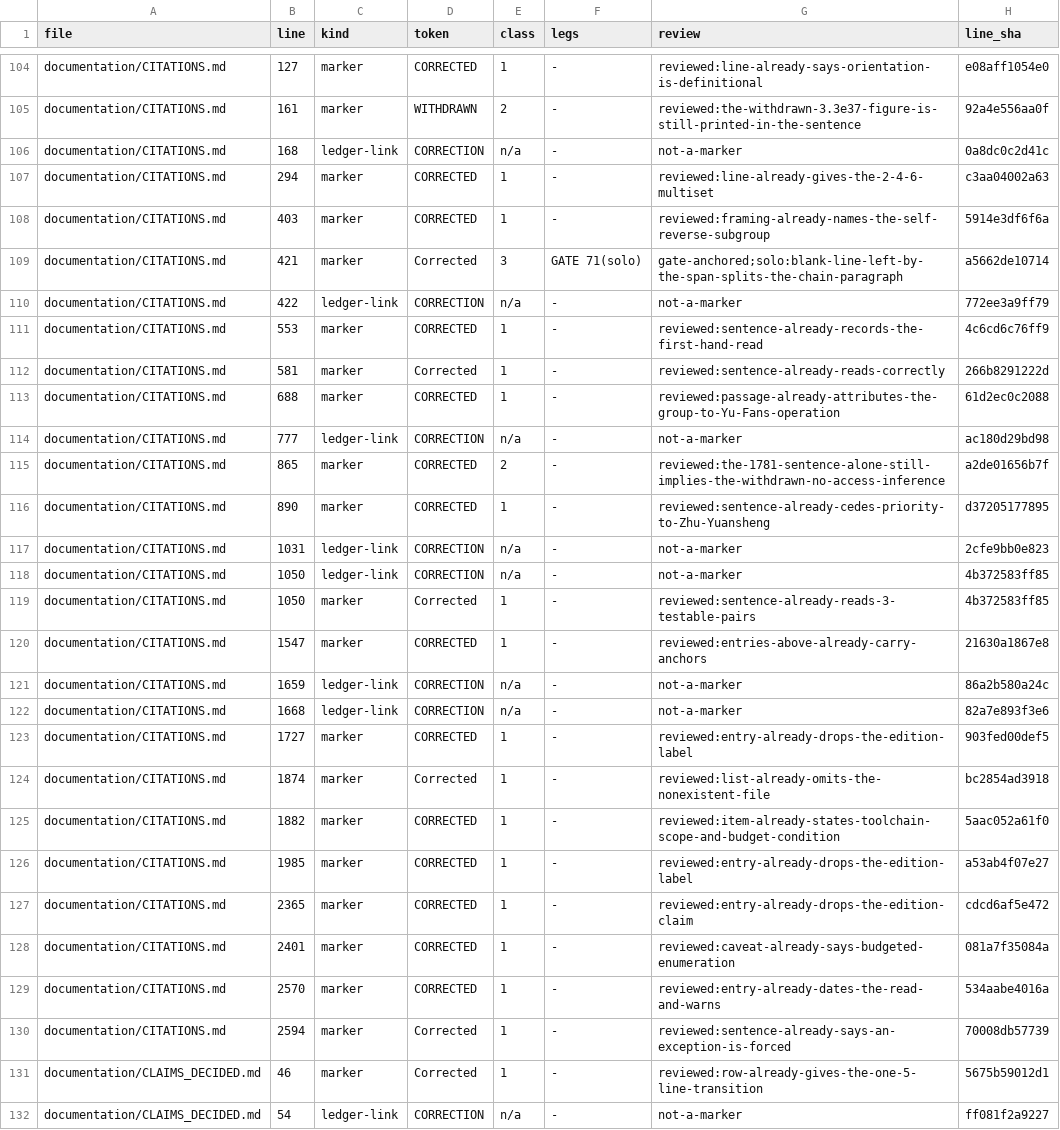
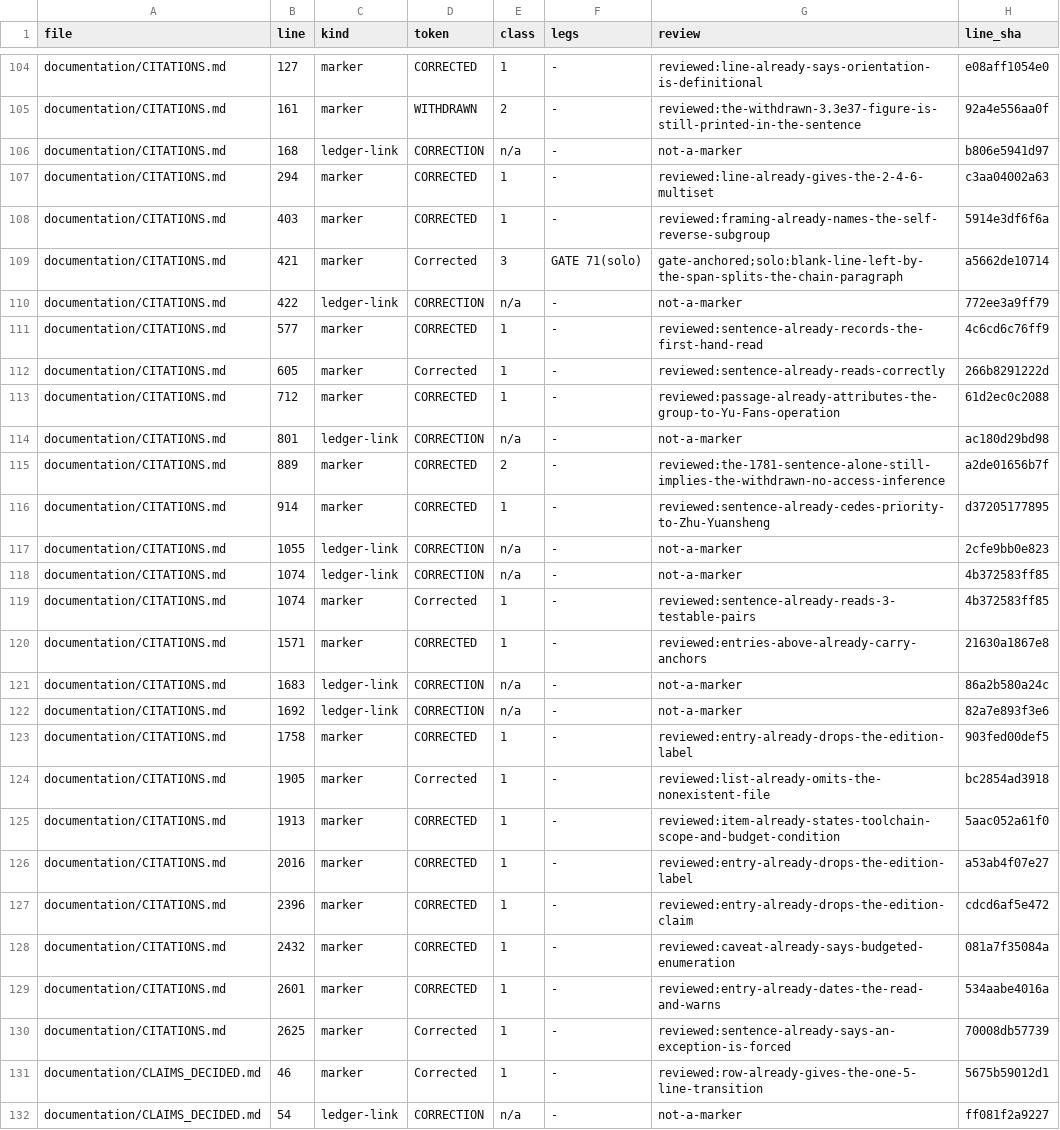
Before and after one commit to petersm3/roae, a TSV file: documentation/CORRECTION_MARKER_INVENTORY.tsv, drawn as a sheet; only a part is shown, gaps mark what is left out.

```diff
--- a/documentation/CORRECTION_MARKER_INVENTORY.tsv
+++ b/documentation/CORRECTION_MARKER_INVENTORY.tsv
@@ -105,3 +105,3 @@ documentation/CITATIONS.md	127	marker	CORRECTED	1	-	reviewed:line-already-says-o
 documentation/CITATIONS.md	161	marker	WITHDRAWN	2	-	reviewed:the-withdrawn-3.3e37-figure-is-still-printed-in-the-sentence	92a4e556aa0f
-documentation/CITATIONS.md	168	ledger-link	CORRECTION	n/a	-	not-a-marker	0a8dc0c2d41c
+documentation/CITATIONS.md	168	ledger-link	CORRECTION	n/a	-	not-a-marker	b806e5941d97
 documentation/CITATIONS.md	294	marker	CORRECTED	1	-	reviewed:line-already-gives-the-2-4-6-multiset	c3aa04002a63
@@ -110,22 +110,22 @@ documentation/CITATIONS.md	421	marker	Corrected	3	GATE 71(solo)	gate-anchored;so
 documentation/CITATIONS.md	422	ledger-link	CORRECTION	n/a	-	not-a-marker	772ee3a9ff79
-documentation/CITATIONS.md	553	marker	CORRECTED	1	-	reviewed:sentence-already-records-the-first-hand-read	4c6cd6c76ff9
-documentation/CITATIONS.md	581	marker	Corrected	1	-	reviewed:sentence-already-reads-correctly	266b8291222d
-documentation/CITATIONS.md	688	marker	CORRECTED	1	-	reviewed:passage-already-attributes-the-group-to-Yu-Fans-operation	61d2ec0c2088
-documentation/CITATIONS.md	777	ledger-link	CORRECTION	n/a	-	not-a-marker	ac180d29bd98
-documentation/CITATIONS.md	865	marker	CORRECTED	2	-	reviewed:the-1781-sentence-alone-still-implies-the-withdrawn-no-access-inference	a2de01656b7f
-documentation/CITATIONS.md	890	marker	CORRECTED	1	-	reviewed:sentence-already-cedes-priority-to-Zhu-Yuansheng	d37205177895
-documentation/CITATIONS.md	1031	ledger-link	CORRECTION	n/a	-	not-a-marker	2cfe9bb0e823
-documentation/CITATIONS.md	1050	ledger-link	CORRECTION	n/a	-	not-a-marker	4b372583ff85
-documentation/CITATIONS.md	1050	marker	Corrected	1	-	reviewed:sentence-already-reads-3-testable-pairs	4b372583ff85
-documentation/CITATIONS.md	1547	marker	CORRECTED	1	-	reviewed:entries-above-already-carry-anchors	21630a1867e8
-documentation/CITATIONS.md	1659	ledger-link	CORRECTION	n/a	-	not-a-marker	86a2b580a24c
-documentation/CITATIONS.md	1668	ledger-link	CORRECTION	n/a	-	not-a-marker	82a7e893f3e6
-documentation/CITATIONS.md	1727	marker	CORRECTED	1	-	reviewed:entry-already-drops-the-edition-label	903fed00def5
-documentation/CITATIONS.md	1874	marker	Corrected	1	-	reviewed:list-already-omits-the-nonexistent-file	bc2854ad3918
-documentation/CITATIONS.md	1882	marker	CORRECTED	1	-	reviewed:item-already-states-toolchain-scope-and-budget-condition	5aac052a61f0
-documentation/CITATIONS.md	1985	marker	CORRECTED	1	-	reviewed:entry-already-drops-the-edition-label	a53ab4f07e27
-documentation/CITATIONS.md	2365	marker	CORRECTED	1	-	reviewed:entry-already-drops-the-edition-claim	cdcd6af5e472
-documentation/CITATIONS.md	2401	marker	CORRECTED	1	-	reviewed:caveat-already-says-budgeted-enumeration	081a7f35084a
-documentation/CITATIONS.md	2570	marker	CORRECTED	1	-	reviewed:entry-already-dates-the-read-and-warns	534aabe4016a
-documentation/CITATIONS.md	2594	marker	Corrected	1	-	reviewed:sentence-already-says-an-exception-is-forced	70008db57739
+documentation/CITATIONS.md	577	marker	CORRECTED	1	-	reviewed:sentence-already-records-the-first-hand-read	4c6cd6c76ff9
+documentation/CITATIONS.md	605	marker	Corrected	1	-	reviewed:sentence-already-reads-correctly	266b8291222d
+documentation/CITATIONS.md	712	marker	CORRECTED	1	-	reviewed:passage-already-attributes-the-group-to-Yu-Fans-operation	61d2ec0c2088
+documentation/CITATIONS.md	801	ledger-link	CORRECTION	n/a	-	not-a-marker	ac180d29bd98
+documentation/CITATIONS.md	889	marker	CORRECTED	2	-	reviewed:the-1781-sentence-alone-still-implies-the-withdrawn-no-access-inference	a2de01656b7f
+documentation/CITATIONS.md	914	marker	CORRECTED	1	-	reviewed:sentence-already-cedes-priority-to-Zhu-Yuansheng	d37205177895
+documentation/CITATIONS.md	1055	ledger-link	CORRECTION	n/a	-	not-a-marker	2cfe9bb0e823
+documentation/CITATIONS.md	1074	ledger-link	CORRECTION	n/a	-	not-a-marker	4b372583ff85
+documentation/CITATIONS.md	1074	marker	Corrected	1	-	reviewed:sentence-already-reads-3-testable-pairs	4b372583ff85
+documentation/CITATIONS.md	1571	marker	CORRECTED	1	-	reviewed:entries-above-already-carry-anchors	21630a1867e8
+documentation/CITATIONS.md	1683	ledger-link	CORRECTION	n/a	-	not-a-marker	86a2b580a24c
+documentation/CITATIONS.md	1692	ledger-link	CORRECTION	n/a	-	not-a-marker	82a7e893f3e6
+documentation/CITATIONS.md	1758	marker	CORRECTED	1	-	reviewed:entry-already-drops-the-edition-label	903fed00def5
+documentation/CITATIONS.md	1905	marker	Corrected	1	-	reviewed:list-already-omits-the-nonexistent-file	bc2854ad3918
+documentation/CITATIONS.md	1913	marker	CORRECTED	1	-	reviewed:item-already-states-toolchain-scope-and-budget-condition	5aac052a61f0
+documentation/CITATIONS.md	2016	marker	CORRECTED	1	-	reviewed:entry-already-drops-the-edition-label	a53ab4f07e27
+documentation/CITATIONS.md	2396	marker	CORRECTED	1	-	reviewed:entry-already-drops-the-edition-claim	cdcd6af5e472
+documentation/CITATIONS.md	2432	marker	CORRECTED	1	-	reviewed:caveat-already-says-budgeted-enumeration	081a7f35084a
+documentation/CITATIONS.md	2601	marker	CORRECTED	1	-	reviewed:entry-already-dates-the-read-and-warns	534aabe4016a
+documentation/CITATIONS.md	2625	marker	Corrected	1	-	reviewed:sentence-already-says-an-exception-is-forced	70008db57739
 documentation/CLAIMS_DECIDED.md	46	marker	Corrected	1	-	reviewed:row-already-gives-the-one-5-line-transition	5675b59012d1
```
Also changed, not shown: documentation/CORRECTIONS_INVENTORY.tsv, documentation/RETRACTED_PHRASES.tsv, 14 other files.
